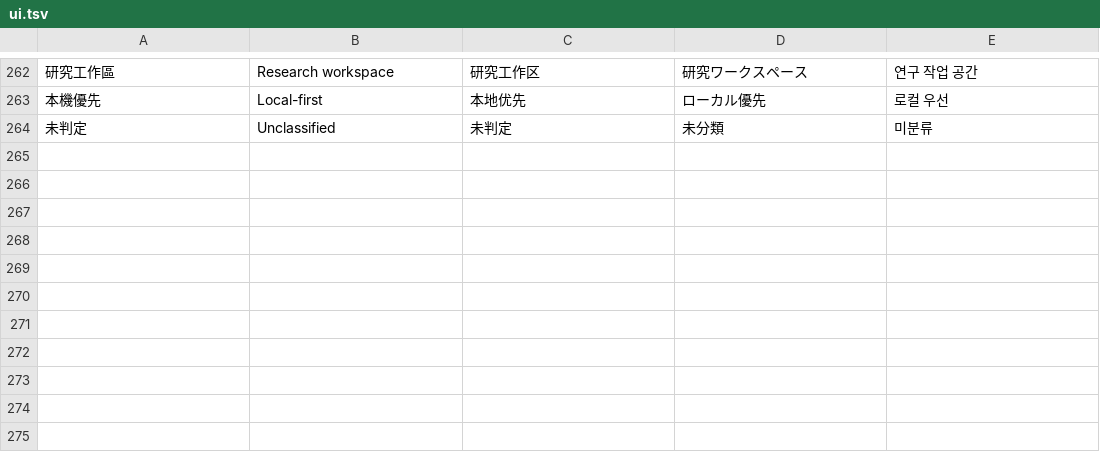
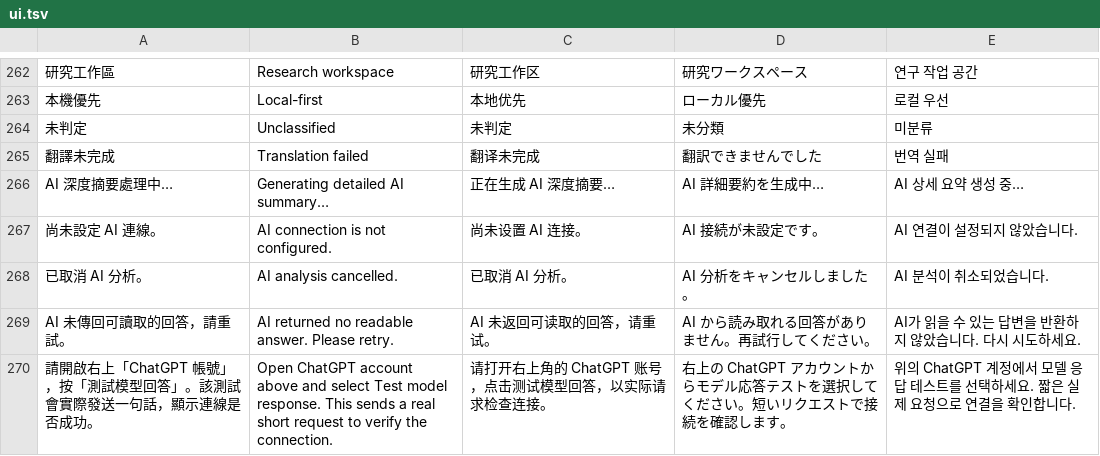
Before and after one commit to guanbochen0622/freevpn-openscite, a TSV file: locales/ui.tsv, drawn as a sheet; only a part is shown, gaps mark what is left out; the diff names each change by its address in the sheet, - before the commit and + after, or states it on an @@ line.

Commit message:
Stop figure retries on failed requests and expand native figure and response tests

```diff
--- a/locales/ui.tsv
+++ b/locales/ui.tsv
+row 265: 翻譯未完成 | Translation failed | 翻译未完成 | 翻訳できませんでした | 번역 실패
+row 266: AI 深度摘要處理中… | Generating detailed AI summary… | 正在生成 AI 深度摘要… | AI 詳細要約を生成中… | AI 상세 요약 생성 중…
+row 267: 尚未設定 AI 連線。 | AI connection is not configured. | 尚未设置 AI 连接。 | AI 接続が未設定です。 | AI 연결이 설정되지 않았습니다.
+row 268: 已取消 AI 分析。 | AI analysis cancelled. | 已取消 AI 分析。 | AI 分析をキャンセルしました。 | AI 분석이 취소되었습니다.
+row 269: AI 未傳回可讀取的回答，請重試。 | AI returned no readable answer. Please retry. | AI 未返回可读取的回答，请重试。 | AI から読み取れる回答がありません。再試行してください。 | AI가 읽을 수 있는 답변을 반환하지 않았습니다. 다시 시도하세요.
+row 270: 請開啟右上「ChatGPT 帳號」，按「測試模型回答」。該測試會實際發送一句話，顯示連線是否成功。 | Open ChatGPT account above and select Test model response. This sends a real short request to verify the connection. | 请打开右上角的 ChatGPT 账号，点击测试模型回答，以实际请求检查连接。 | 右上の ChatGPT アカウントからモデル応答テストを選択してください。短いリクエストで接続を確認します。 | 위의 ChatGPT 계정에서 모델 응답 테스트를 선택하세요. 짧은 실제 요청으로 연결을 확인합니다.
```
Also changed, not shown: 5 other files.
